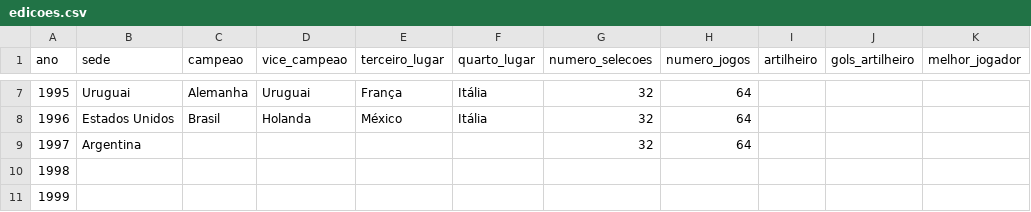
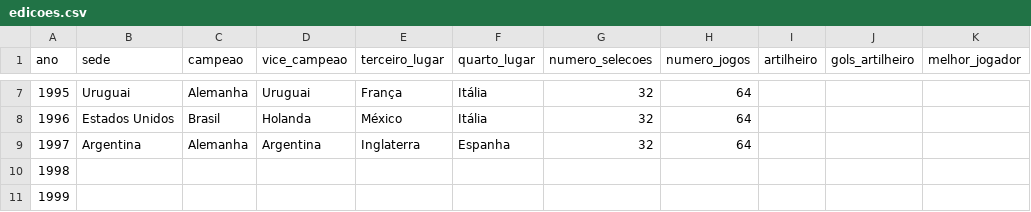
Before and after one commit to murilosoriano5-lgtm/copas-mundo-historico, a CSV file: data/edicoes.csv, drawn as a sheet; only a part is shown, gaps mark what is left out.

```diff
--- a/data/edicoes.csv
+++ b/data/edicoes.csv
@@ -8,3 +8,3 @@ ano,sede,campeao,vice_campeao,terceiro_lugar,quarto_lugar,numero_selecoes,numero
 1996,Estados Unidos,Brasil,Holanda,México,Itália,32,64,,,
-1997,Argentina,,,,,32,64,,,
+1997,Argentina,Alemanha,Argentina,Inglaterra,Espanha,32,64,,,
 1998,,,,,,,,,,
```
Also changed, not shown: data/jogos.csv, data/ranking_historico.csv, 1 other file.
